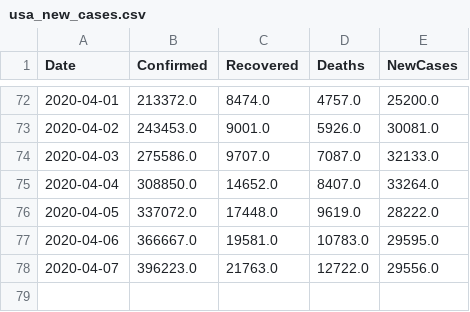
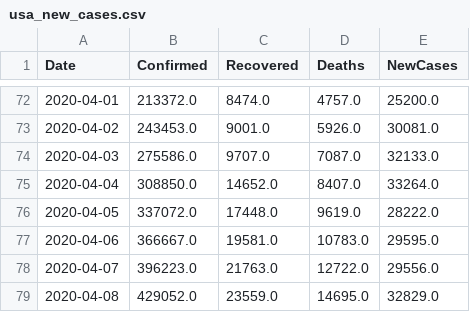
Before and after one commit to vitale232/COVID-19-Plots, a CSV file: output/CSVs/usa_new_cases.csv, drawn as a sheet; only a part is shown, gaps mark what is left out.

```diff
--- a/output/CSVs/usa_new_cases.csv
+++ b/output/CSVs/usa_new_cases.csv
@@ -78 +78,2 @@ Date,Confirmed,Recovered,Deaths,NewCases
 2020-04-07,396223.0,21763.0,12722.0,29556.0
+2020-04-08,429052.0,23559.0,14695.0,32829.0
```
Also changed, not shown: output/CSVs/countries_new_cases.csv, output/CSVs/states_new_cases.csv, 31 other files.
